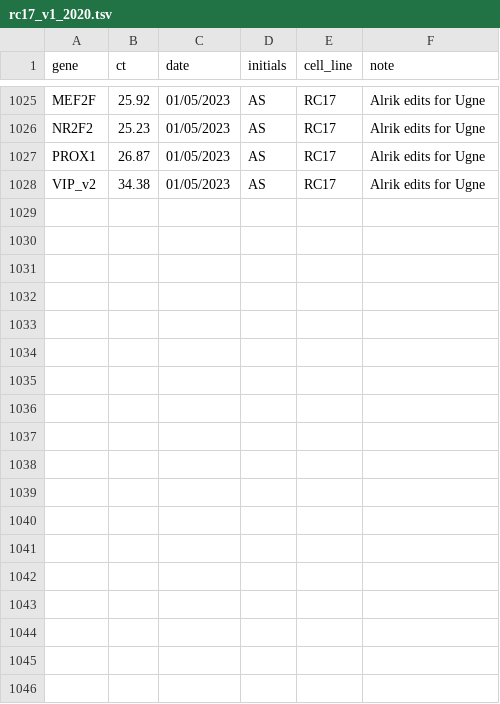
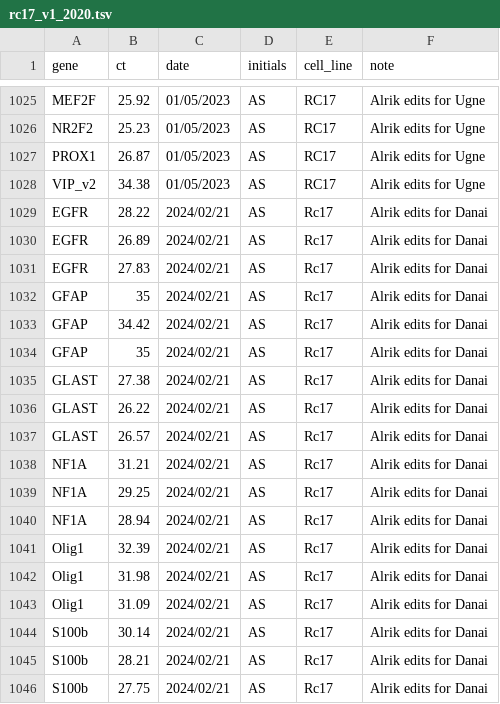
Before and after one commit to kirkebylab/hippocompute, a TSV file: data/rc17_v1_2020.tsv, drawn as a sheet; only a part is shown, gaps mark what is left out; the diff names each change by its address in the sheet, - before the commit and + after, or states it on an @@ line.

Commit message:
Primers for H9 and RC17 added for Danai

```diff
--- a/data/rc17_v1_2020.tsv
+++ b/data/rc17_v1_2020.tsv
+row 1029: EGFR | 28.22 | 2024/02/21 | AS | Rc17 | Alrik edits for Danai
+row 1030: EGFR | 26.89 | 2024/02/21 | AS | Rc17 | Alrik edits for Danai
+row 1031: EGFR | 27.83 | 2024/02/21 | AS | Rc17 | Alrik edits for Danai
+row 1032: GFAP | 35 | 2024/02/21 | AS | Rc17 | Alrik edits for Danai
+row 1033: GFAP | 34.42 | 2024/02/21 | AS | Rc17 | Alrik edits for Danai
+row 1034: GFAP | 35 | 2024/02/21 | AS | Rc17 | Alrik edits for Danai
+row 1035: GLAST | 27.38 | 2024/02/21 | AS | Rc17 | Alrik edits for Danai
+row 1036: GLAST | 26.22 | 2024/02/21 | AS | Rc17 | Alrik edits for Danai
+row 1037: GLAST | 26.57 | 2024/02/21 | AS | Rc17 | Alrik edits for Danai
+row 1038: NF1A | 31.21 | 2024/02/21 | AS | Rc17 | Alrik edits for Danai
+row 1039: NF1A | 29.25 | 2024/02/21 | AS | Rc17 | Alrik edits for Danai
+row 1040: NF1A | 28.94 | 2024/02/21 | AS | Rc17 | Alrik edits for Danai
+row 1041: Olig1 | 32.39 | 2024/02/21 | AS | Rc17 | Alrik edits for Danai
+row 1042: Olig1 | 31.98 | 2024/02/21 | AS | Rc17 | Alrik edits for Danai
+row 1043: Olig1 | 31.09 | 2024/02/21 | AS | Rc17 | Alrik edits for Danai
+row 1044: S100b | 30.14 | 2024/02/21 | AS | Rc17 | Alrik edits for Danai
+row 1045: S100b | 28.21 | 2024/02/21 | AS | Rc17 | Alrik edits for Danai
+row 1046: S100b | 27.75 | 2024/02/21 | AS | Rc17 | Alrik edits for Danai
```
Also changed, not shown: data/h9_v1_2020.tsv, 1 other file.
